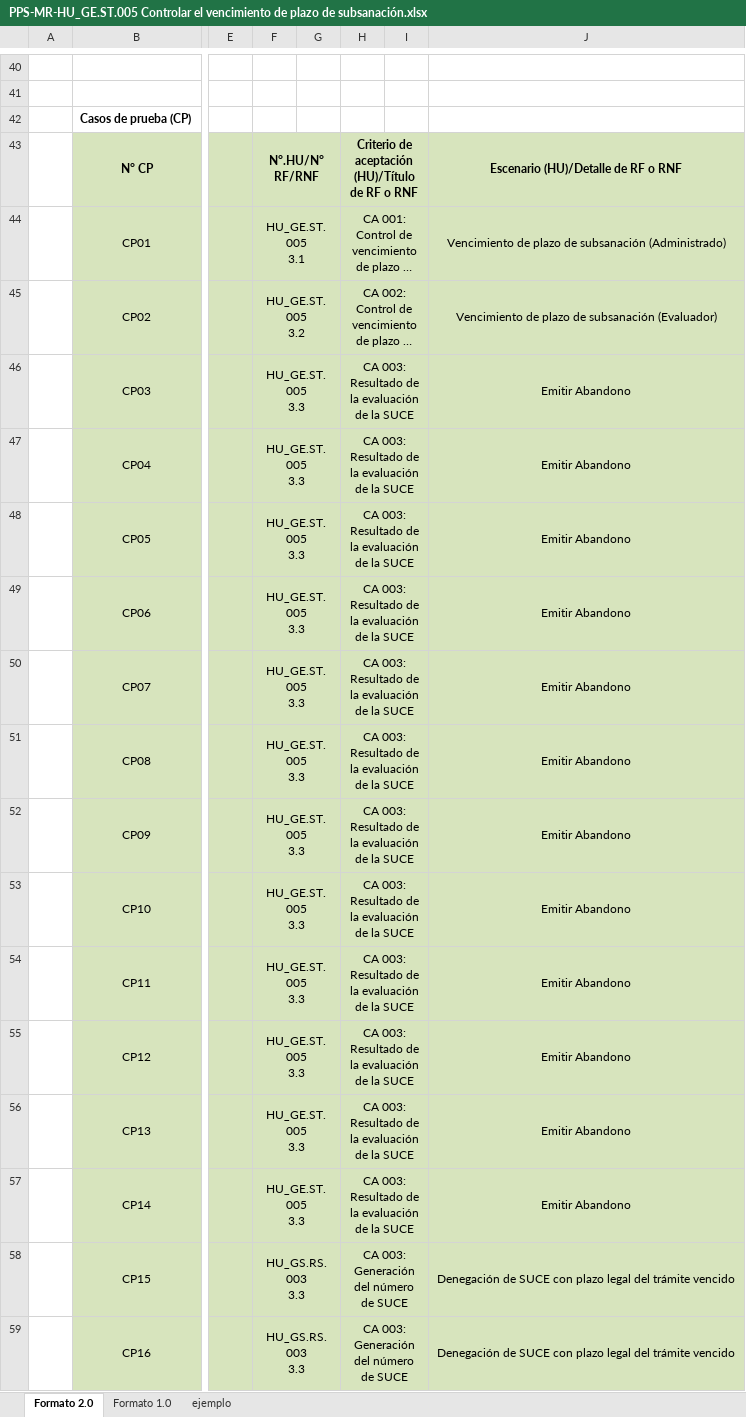
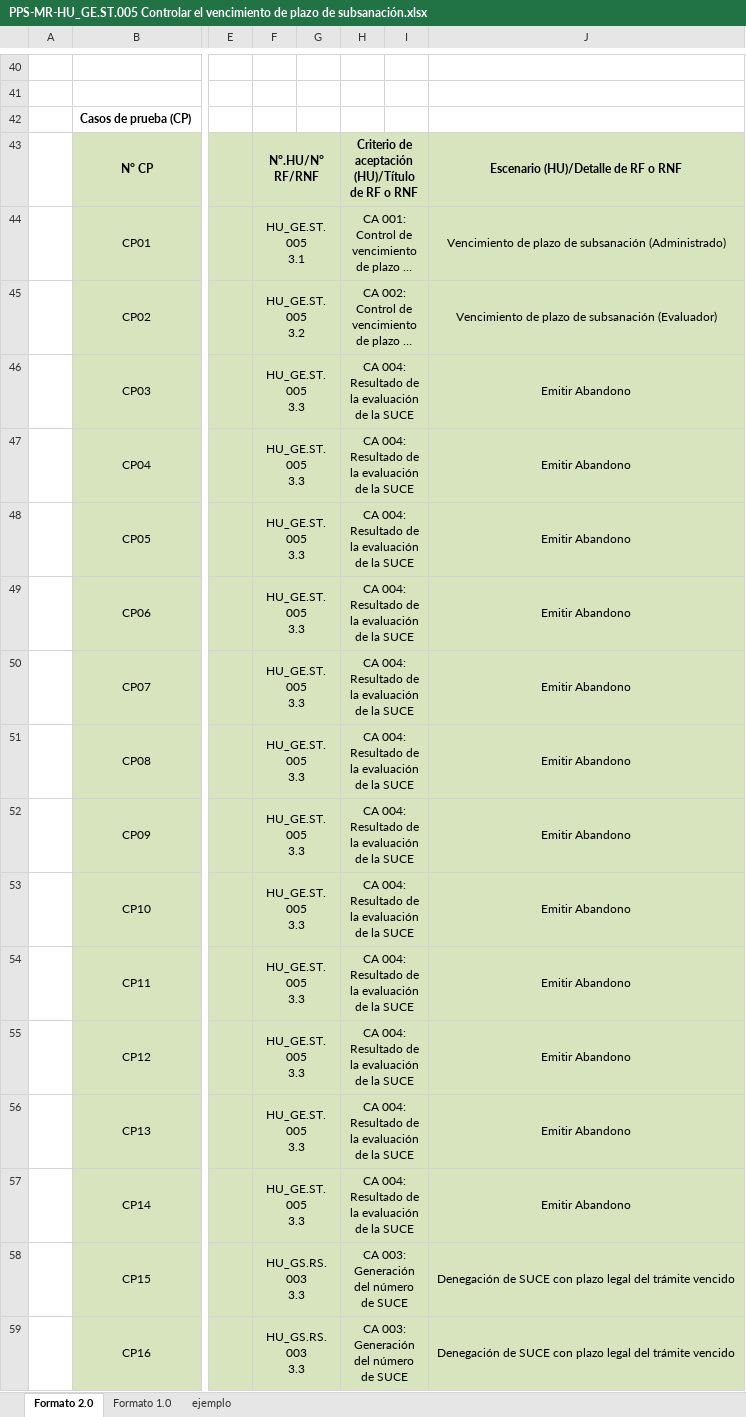
Before and after one commit to TheLastMVK/DocumentoVuce, an Excel workbook: PROYECTO MR/IPS/PPS-MR-HU_GE.ST.005 Controlar el vencimiento de plazo de subsanación.xlsx, sheet Formato 2.0, drawn as a sheet; only a part is shown, gaps mark what is left out; long unchanged cells end in …; values as stored, in another font and other column widths than the file's, no borders; charts and pictures not drawn; the diff names each change by its address in the sheet, - before the commit and + after, or states it on an @@ line.

```diff
--- a/PROYECTO MR/IPS/PPS-MR-HU_GE.ST.005 Controlar el vencimiento de plazo de subsanación.xlsx (sheet Formato 2.0)
+++ b/PROYECTO MR/IPS/PPS-MR-HU_GE.ST.005 Controlar el vencimiento de plazo de subsanación.xlsx (sheet Formato 2.0)
-H46:H57: CA 003: Resultado de la evaluación de la SUCE
+H46:H57: CA 004: Resultado de la evaluación de la SUCE
```
Also changed, not shown: PROYECTO MR/TR.TR.002 Barra de Progreso/PPS-MR- HU.TR.TR.002 Barra de progreso V3.xlsx, PROYECTO MR/cuentas_vuce_certi.xlsx, 2 other files.
